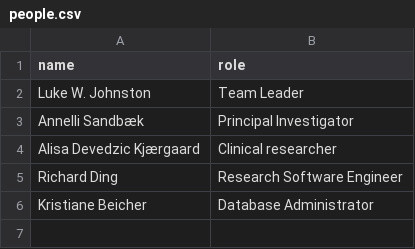
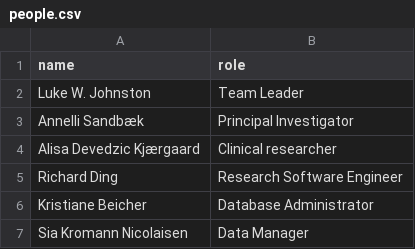
Before and after one commit to seedcase-project/seedcase-website, a CSV file: data/people.csv, drawn as a sheet.

Commit message:
add sia

```diff
--- a/data/people.csv
+++ b/data/people.csv
@@ -6 +6,2 @@ Richard Ding, Research Software Engineer
 Kristiane Beicher, Database Administrator
+Sia Kromann Nicolaisen, Data Manager
```
